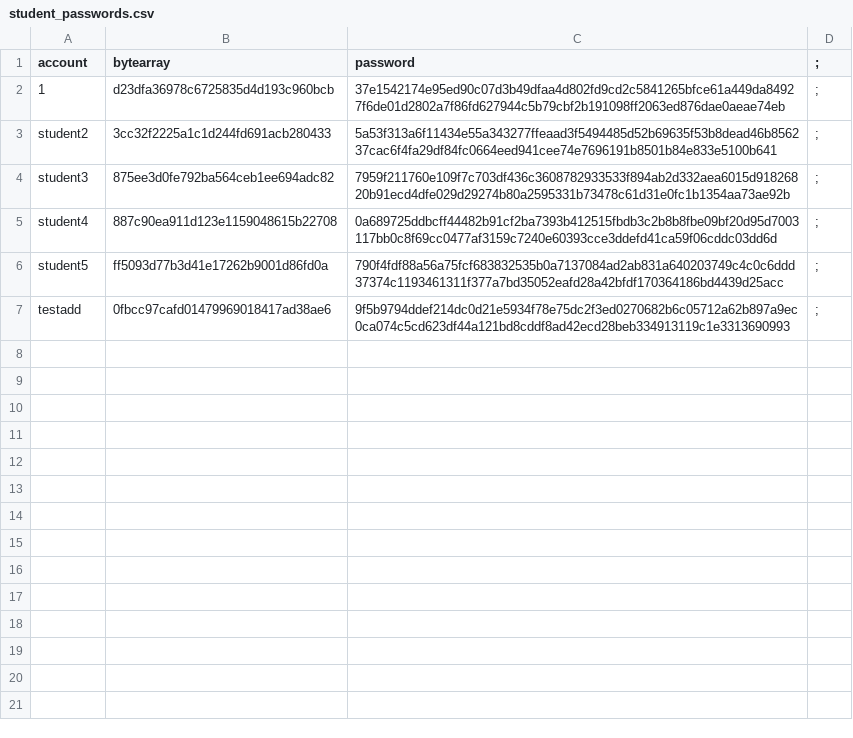
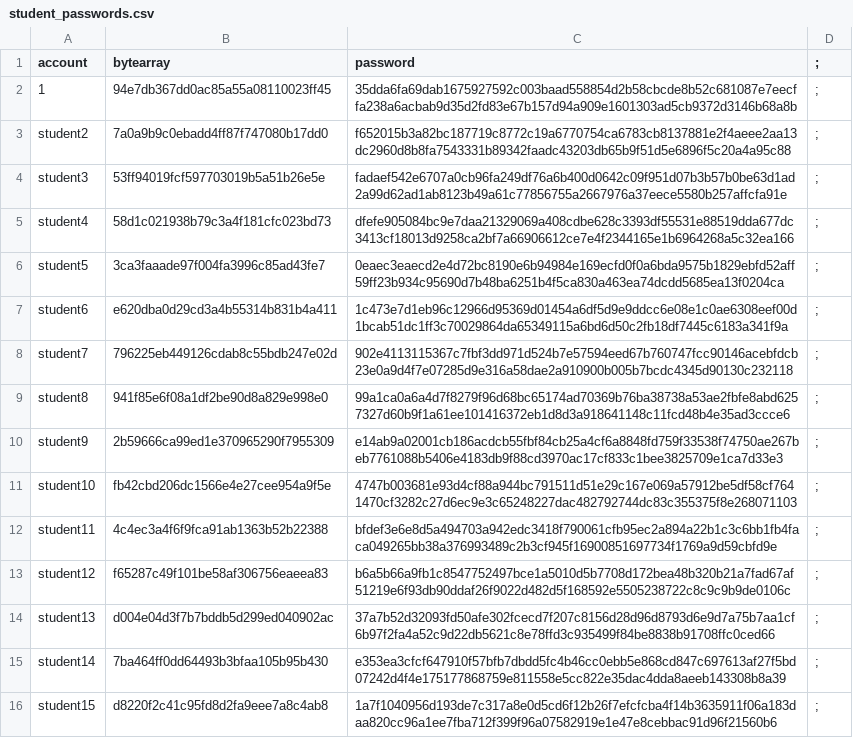
Before and after one commit to bian-hengwei/CZ2002_project, a CSV file: data/student_passwords.csv, drawn as a sheet.

```diff
--- a/data/student_passwords.csv
+++ b/data/student_passwords.csv
@@ -1,7 +1,16 @@
 account,bytearray,password,;
-1,d23dfa36978c6725835d4d193c960bcb,37e1542174e95ed90c07d3b49dfaa4d802fd9cd2c5841265bfce61a449da84927f6de01d2802a7f86fd627944c5b79cbf2b191098ff2063ed876dae0aeae74eb,;
-student2,3cc32f2225a1c1d244fd691acb280433,5a53f313a6f11434e55a343277ffeaad3f5494485d52b69635f53b8dead46b856237cac6f4fa29df84fc0664eed941cee74e7696191b8501b84e833e5100b641,;
-student3,875ee3d0fe792ba564ceb1ee694adc82,7959f211760e109f7c703df436c3608782933533f894ab2d332aea6015d91826820b91ecd4dfe029d29274b80a2595331b73478c61d31e0fc1b1354aa73ae92b,;
-student4,887c90ea911d123e1159048615b22708,0a689725ddbcff44482b91cf2ba7393b412515fbdb3c2b8b8fbe09bf20d95d7003117bb0c8f69cc0477af3159c7240e60393cce3ddefd41ca59f06cddc03dd6d,;
-student5,ff5093d77b3d41e17262b9001d86fd0a,790f4fdf88a56a75fcf683832535b0a7137084ad2ab831a640203749c4c0c6ddd37374c1193461311f377a7bd35052eafd28a42bfdf170364186bd4439d25acc,;
-testadd,0fbcc97cafd01479969018417ad38ae6,9f5b9794ddef214dc0d21e5934f78e75dc2f3ed0270682b6c05712a62b897a9ec0ca074c5cd623df44a121bd8cddf8ad42ecd28beb334913119c1e3313690993,;
+1,94e7db367dd0ac85a55a08110023ff45,35dda6fa69dab1675927592c003baad558854d2b58cbcde8b52c681087e7eecffa238a6acbab9d35d2fd83e67b157d94a909e1601303ad5cb9372d3146b68a8b,;
+student2,7a0a9b9c0ebadd4ff87f747080b17dd0,f652015b3a82bc187719c8772c19a6770754ca6783cb8137881e2f4aeee2aa13dc2960d8b8fa7543331b89342faadc43203db65b9f51d5e6896f5c20a4a95c88,;
+student3,53ff94019fcf597703019b5a51b26e5e,fadaef542e6707a0cb96fa249df76a6b400d0642c09f951d07b3b57b0be63d1ad2a99d62ad1ab8123b49a61c77856755a2667976a37eece5580b257affcfa91e,;
+student4,58d1c021938b79c3a4f181cfc023bd73,dfefe905084bc9e7daa21329069a408cdbe628c3393df55531e88519dda677dc3413cf18013d9258ca2bf7a66906612ce7e4f2344165e1b6964268a5c32ea166,;
+student5,3ca3faaade97f004fa3996c85ad43fe7,0eaec3eaecd2e4d72bc8190e6b94984e169ecfd0f0a6bda9575b1829ebfd52aff59ff23b934c95690d7b48ba6251b4f5ca830a463ea74dcdd5685ea13f0204ca,;
+student6,e620dba0d29cd3a4b55314b831b4a411,1c473e7d1eb96c12966d95369d01454a6df5d9e9ddcc6e08e1c0ae6308eef00d1bcab51dc1ff3c70029864da65349115a6bd6d50c2fb18df7445c6183a341f9a,;
+student7,796225eb449126cdab8c55bdb247e02d,902e4113115367c7fbf3dd971d524b7e57594eed67b760747fcc90146acebfdcb23e0a9d4f7e07285d9e316a58dae2a910900b005b7bcdc4345d90130c232118,;
+student8,941f85e6f08a1df2be90d8a829e998e0,99a1ca0a6a4d7f8279f96d68bc65174ad70369b76ba38738a53ae2fbfe8abd6257327d60b9f1a61ee101416372eb1d8d3a918641148c11fcd48b4e35ad3ccce6,;
+student9,2b59666ca99ed1e370965290f7955309,e14ab9a02001cb186acdcb55fbf84cb25a4cf6a8848fd759f33538f74750ae267beb7761088b5406e4183db9f88cd3970ac17cf833c1bee3825709e1ca7d33e3,;
+student10,fb42cbd206dc1566e4e27cee954a9f5e,4747b003681e93d4cf88a944bc791511d51e29c167e069a57912be5df58cf7641470cf3282c27d6ec9e3c65248227dac482792744dc83c355375f8e268071103,;
+student11,4c4ec3a4f6f9fca91ab1363b52b22388,bfdef3e6e8d5a494703a942edc3418f790061cfb95ec2a894a22b1c3c6bb1fb4faca049265bb38a376993489c2b3cf945f16900851697734f1769a9d59cbfd9e,;
+student12,f65287c49f101be58af306756eaeea83,b6a5b66a9fb1c8547752497bce1a5010d5b7708d172bea48b320b21a7fad67af51219e6f93db90ddaf26f9022d482d5f168592e5505238722c8c9c9b9de0106c,;
+student13,d004e04d3f7b7bddb5d299ed040902ac,37a7b52d32093fd50afe302fcecd7f207c8156d28d96d8793d6e9d7a75b7aa1cf6b97f2fa4a52c9d22db5621c8e78ffd3c935499f84be8838b91708ffc0ced66,;
+student14,7ba464ff0dd64493b3bfaa105b95b430,e353ea3cfcf647910f57bfb7dbdd5fc4b46cc0ebb5e868cd847c697613af27f5bd07242d4f4e175177868759e811558e5cc822e35dac4dda8aeeb143308b8a39,;
+student15,d8220f2c41c95fd8d2fa9eee7a8c4ab8,1a7f1040956d193de7c317a8e0d5cd6f12b26f7efcfcba4f14b3635911f06a183daa820cc96a1ee7fba712f399f96a07582919e1e47e8cebbac91d96f21560b6,;
```
Also changed, not shown: data/index_information.csv, data/student_information.csv, 4 other files.
